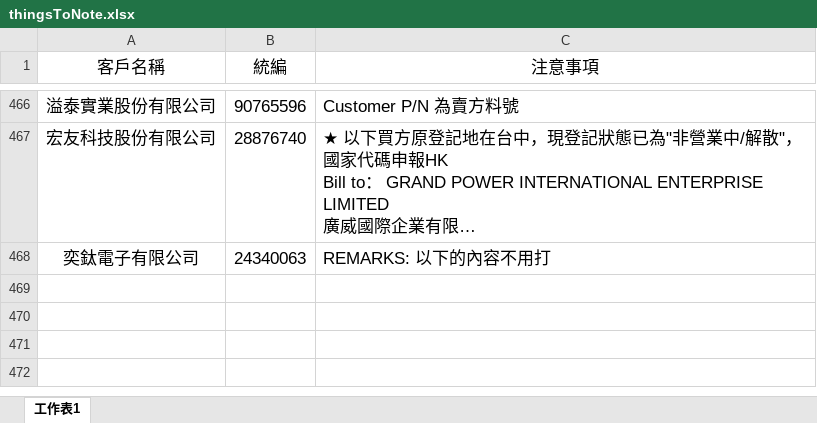
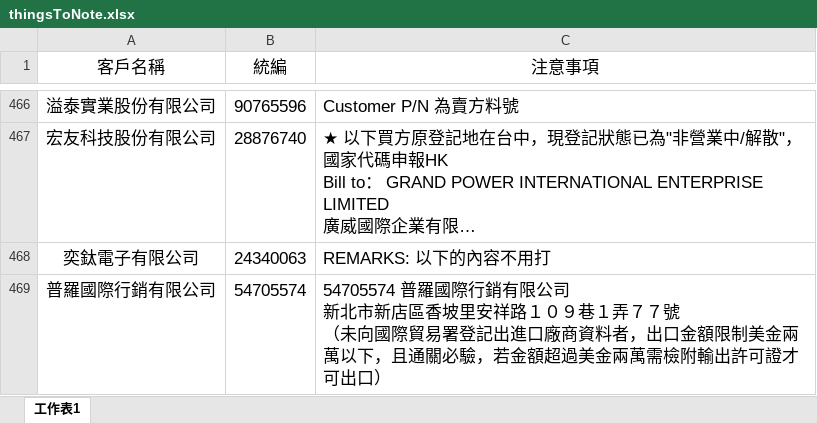
Before and after one commit to liyijung/declaration, an Excel workbook: Export_format/thingsToNote.xlsx, sheet 工作表1, drawn as a sheet; only a part is shown, gaps mark what is left out; long unchanged cells end in …; values as stored, in another font and other column widths than the file's, no borders; conditional formats not drawn; ↵ is a line break in a cell; the diff names each change by its address in the sheet, - before the commit and + after, or states it on an @@ line.

Commit message:
Add files via upload

```diff
--- a/Export_format/thingsToNote.xlsx (sheet 工作表1)
+++ b/Export_format/thingsToNote.xlsx (sheet 工作表1)
+row 469: 普羅國際行銷有限公司 | 54705574 | 54705574 普羅國際行銷有限公司 ↵ 新北市新店區香坡里安祥路１０９巷１弄７７號 ↵ （未向國際貿易署登記出進口廠商資料者，出口金額限制美金兩萬以下，且通關必驗，若金額超過美金兩萬需檢附輸出許可證才可出口）
```
